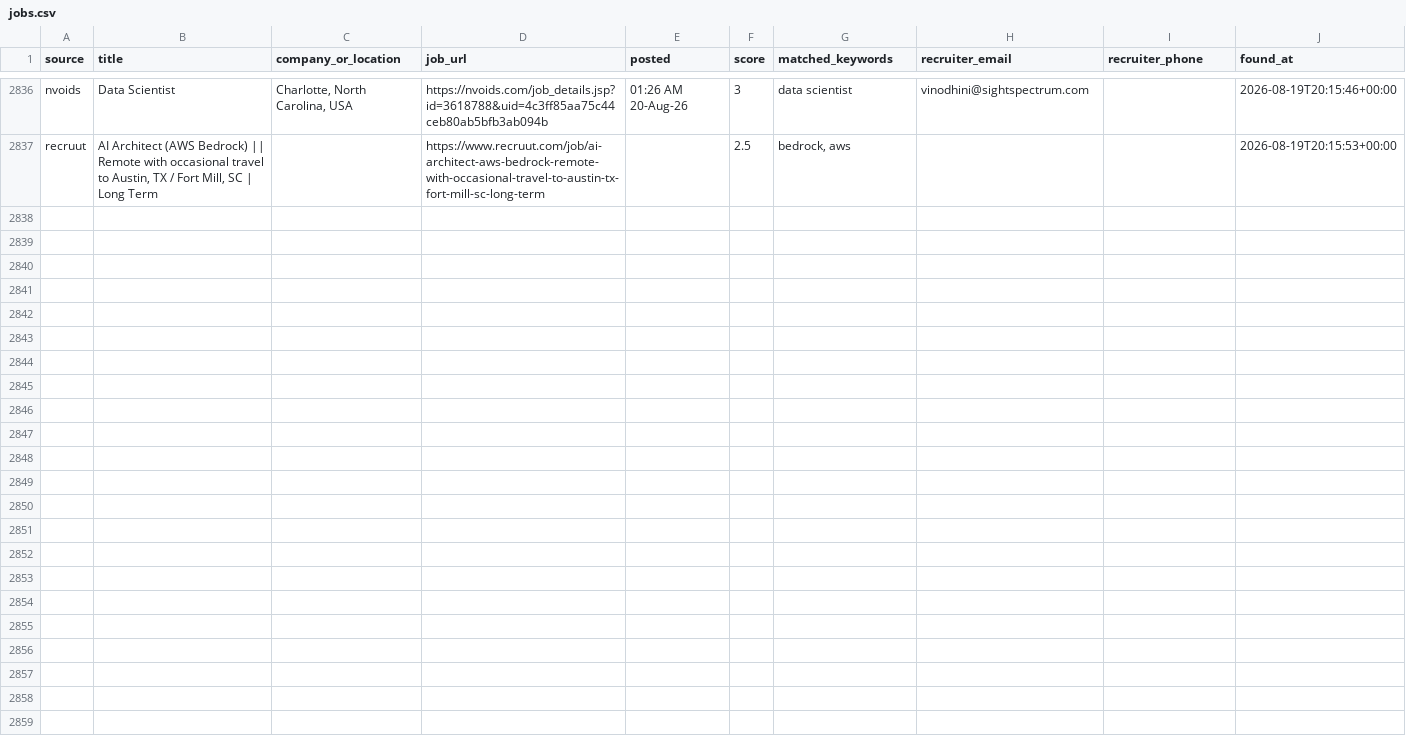
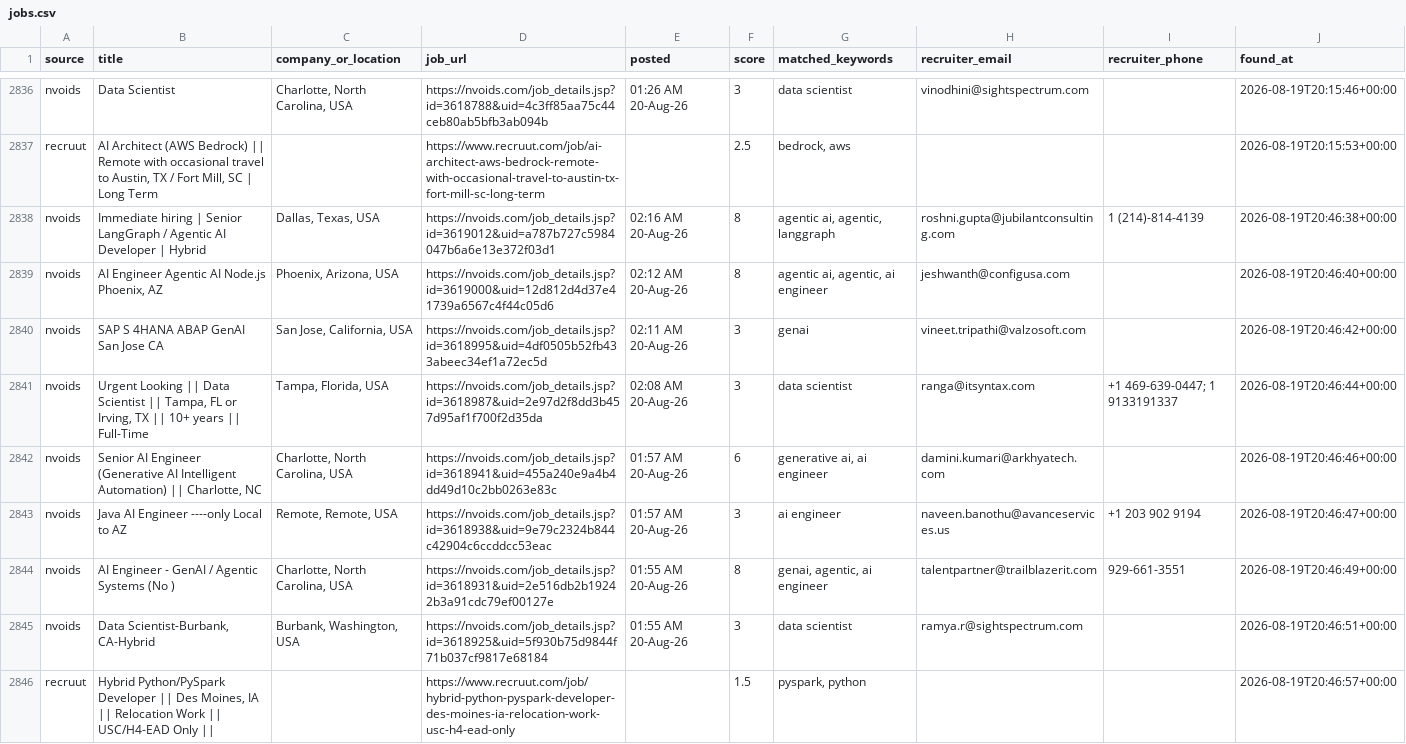
Before and after one commit to niharika2104/contract-job-tracker, a CSV file: data/jobs.csv, drawn as a sheet; only a part is shown, gaps mark what is left out.

```diff
--- a/data/jobs.csv
+++ b/data/jobs.csv
@@ -2837 +2837,10 @@ nvoids,Data Scientist,"Charlotte, North Carolina, USA",https://nvoids.com/job_de
 recruut,"AI Architect (AWS Bedrock) || Remote with occasional travel to Austin, TX / Fort Mill, SC | Long Term",,https://www.recruut.com/job/ai-architect-aws-bedrock-remote-with-occasional-travel-to-austin-tx-fort-mill-sc-long-term,,2.5,"bedrock, aws",,,2026-08-19T20:15:53+00:00
+nvoids,Immediate hiring | Senior LangGraph / Agentic AI Developer | Hybrid,"Dallas, Texas, USA",https://nvoids.com/job_details.jsp?id=3619012&uid=a787b727c5984047b6a6e13e372f03d1,02:16 AM 20-Aug-26,8,"agentic ai, agentic, langgraph",roshni.gupta@jubilantconsulting.com,1 (214)-814-4139,2026-08-19T20:46:38+00:00
+nvoids,"AI Engineer Agentic AI Node.js Phoenix, AZ","Phoenix, Arizona, USA",https://nvoids.com/job_details.jsp?id=3619000&uid=12d812d4d37e41739a6567c4f44c05d6,02:12 AM 20-Aug-26,8,"agentic ai, agentic, ai engineer",jeshwanth@configusa.com,,2026-08-19T20:46:40+00:00
+nvoids,SAP S 4HANA ABAP   GenAI San Jose CA,"San Jose, California, USA",https://nvoids.com/job_details.jsp?id=3618995&uid=4df0505b52fb433abeec34ef1a72ec5d,02:11 AM 20-Aug-26,3,genai,vineet.tripathi@valzosoft.com,,2026-08-19T20:46:42+00:00
+nvoids,"Urgent Looking || Data Scientist || Tampa, FL or Irving, TX || 10+ years || Full-Time","Tampa, Florida, USA",https://nvoids.com/job_details.jsp?id=3618987&uid=2e97d2f8dd3b457d95af1f700f2d35da,02:08 AM 20-Aug-26,3,data scientist,ranga@itsyntax.com,+1 469-639-0447; 1 9133191337,2026-08-19T20:46:44+00:00
+nvoids,"Senior AI Engineer (Generative AI   Intelligent Automation) || Charlotte, NC","Charlotte, North Carolina, USA",https://nvoids.com/job_details.jsp?id=3618941&uid=455a240e9a4b4dd49d10c2bb0263e83c,01:57 AM 20-Aug-26,6,"generative ai, ai engineer",damini.kumari@arkhyatech.com,,2026-08-19T20:46:46+00:00
+nvoids,Java AI Engineer ----only Local to AZ,"Remote, Remote, USA",https://nvoids.com/job_details.jsp?id=3618938&uid=9e79c2324b844c42904c6ccddcc53eac,01:57 AM 20-Aug-26,3,ai engineer,naveen.banothu@avanceservices.us,+1 203 902 9194,2026-08-19T20:46:47+00:00
+nvoids,AI Engineer - GenAI / Agentic Systems (No ),"Charlotte, North Carolina, USA",https://nvoids.com/job_details.jsp?id=3618931&uid=2e516db2b19242b3a91cdc79ef00127e,01:55 AM 20-Aug-26,8,"genai, agentic, ai engineer",talentpartner@trailblazerit.com,929-661-3551,2026-08-19T20:46:49+00:00
+nvoids,"Data Scientist-Burbank, CA-Hybrid","Burbank, Washington, USA",https://nvoids.com/job_details.jsp?id=3618925&uid=5f930b75d9844f71b037cf9817e68184,01:55 AM 20-Aug-26,3,data scientist,ramya.r@sightspectrum.com,,2026-08-19T20:46:51+00:00
+recruut,"Hybrid Python/PySpark Developer || Des Moines, IA || Relocation Work || USC/H4-EAD Only ||",,https://www.recruut.com/job/hybrid-python-pyspark-developer-des-moines-ia-relocation-work-usc-h4-ead-only,,1.5,"pyspark, python",,,2026-08-19T20:46:57+00:00
```
Also changed, not shown: 1 other file.
